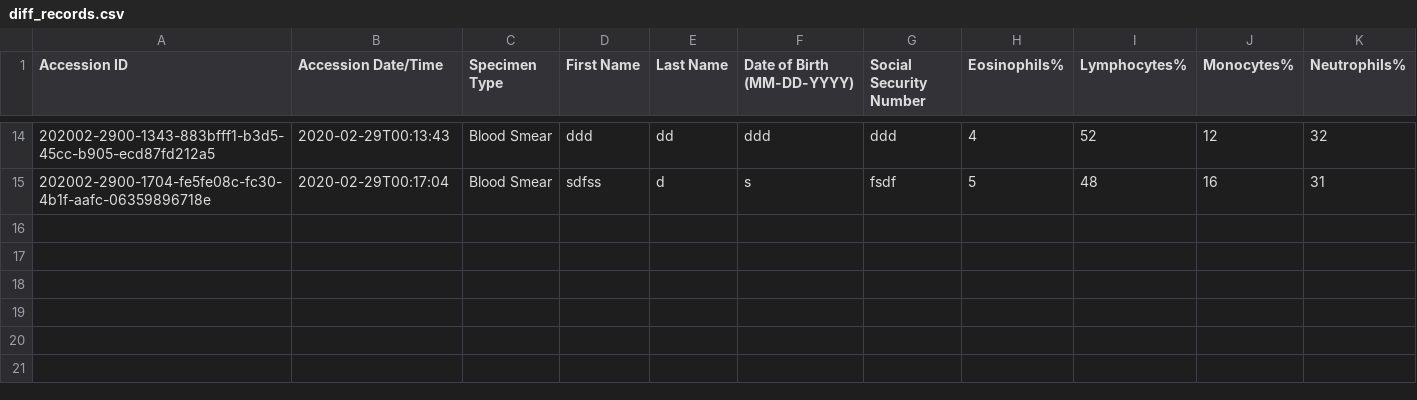
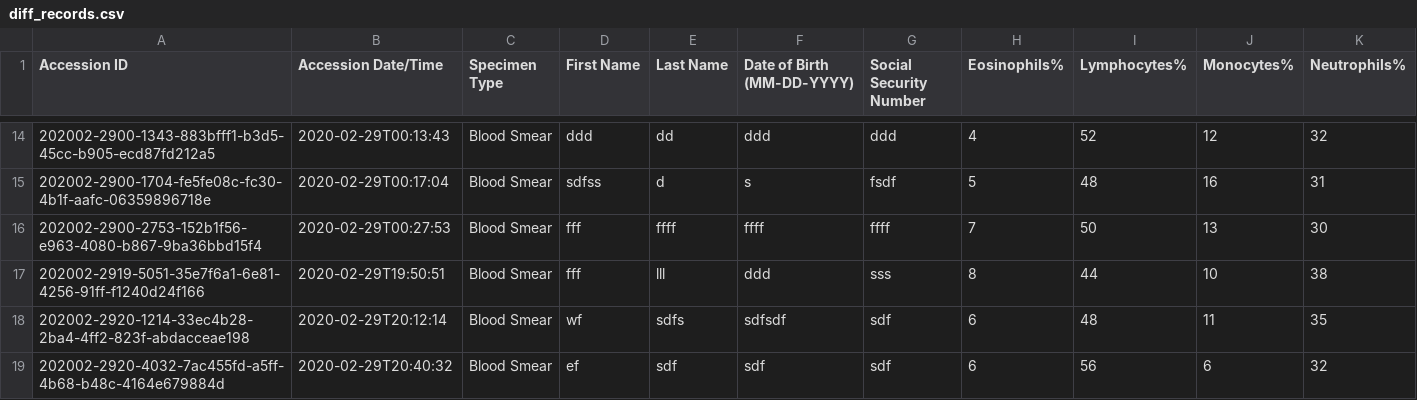
Before and after one commit to gregglegarda/WBC_Recognition_DEMO, a CSV file: records/diff_records.csv, drawn as a sheet; only a part is shown, gaps mark what is left out.

```diff
--- a/records/diff_records.csv
+++ b/records/diff_records.csv
@@ -15 +15,5 @@
 "202002-2900-1704-fe5fe08c-fc30-4b1f-aafc-06359896718e","2020-02-29T00:17:04","Blood Smear","sdfss","d","s","fsdf","5","48","16","31"
+"202002-2900-2753-152b1f56-e963-4080-b867-9ba36bbd15f4","2020-02-29T00:27:53","Blood Smear","fff","ffff","ffff","ffff","7","50","13","30"
+"202002-2919-5051-35e7f6a1-6e81-4256-91ff-f1240d24f166","2020-02-29T19:50:51","Blood Smear","fff","lll","ddd","sss","8","44","10","38"
+"202002-2920-1214-33ec4b28-2ba4-4ff2-823f-abdacceae198","2020-02-29T20:12:14","Blood Smear","wf","sdfs","sdfsdf","sdf","6","48","11","35"
+"202002-2920-4032-7ac455fd-a5ff-4b68-b48c-4164e679884d","2020-02-29T20:40:32","Blood Smear","ef","sdf","sdf","sdf","6","56","6","32"
```
Also changed, not shown: 3 other files.
